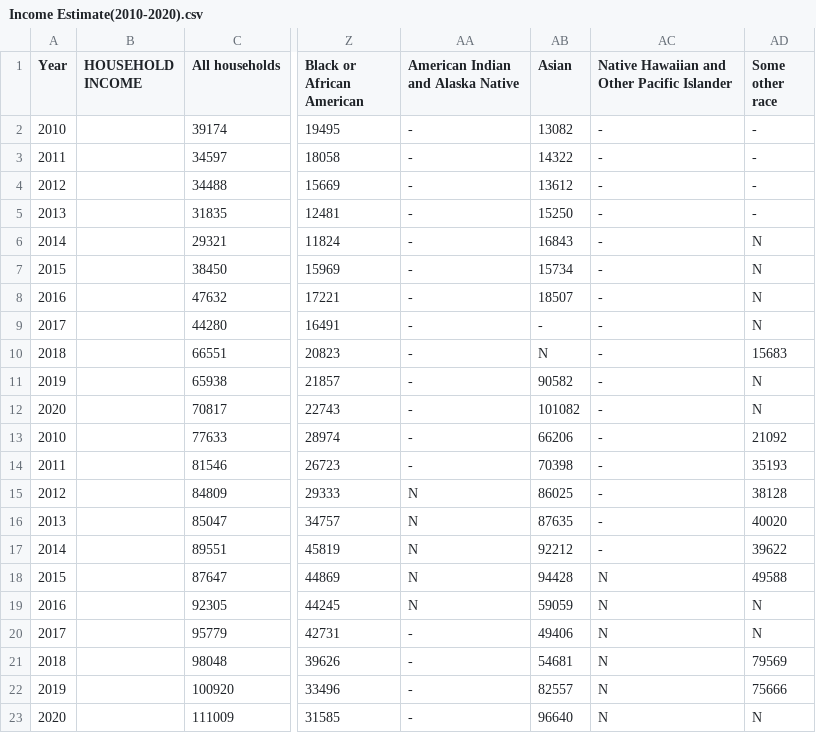
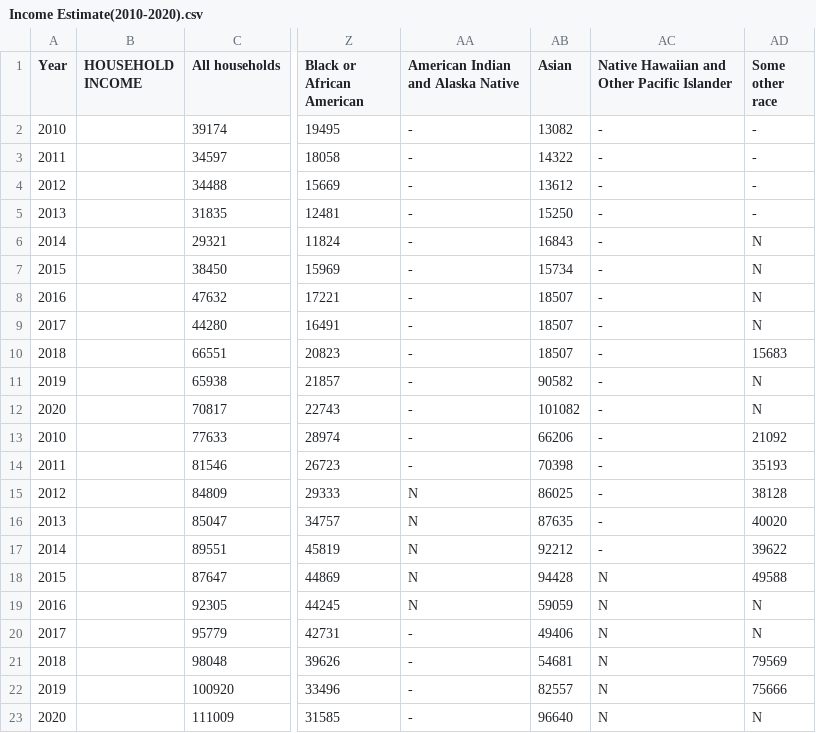
Before and after one commit to BU-Spark/ds-dc-councilor-allen-southwest, a CSV file: spring23-team-2/deliverables/Deliverable2/ChengjieData2/Income Estimate(2010-2020).csv, drawn as a sheet; only a part is shown, gaps mark what is left out; the diff names each change by its address in the sheet, - before the commit and + after, or states it on an @@ line.

Commit message:
deliverable3

```diff
--- a/spring23-team-2/deliverables/Deliverable2/ChengjieData2/Income Estimate(2010-2020).csv
+++ b/spring23-team-2/deliverables/Deliverable2/ChengjieData2/Income Estimate(2010-2020).csv
-AB9 (Asian): -
+AB9 (Asian): 18507
-AB10 (Asian): N
+AB10 (Asian): 18507
```
Also changed, not shown: 5 other files.
